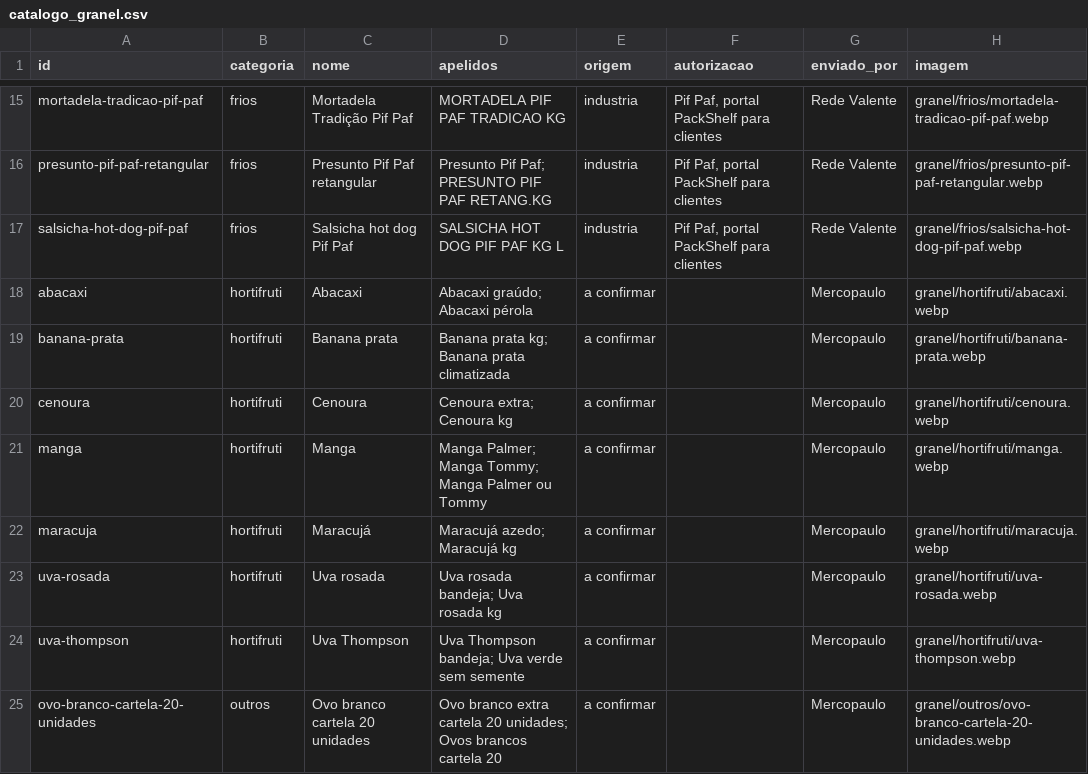
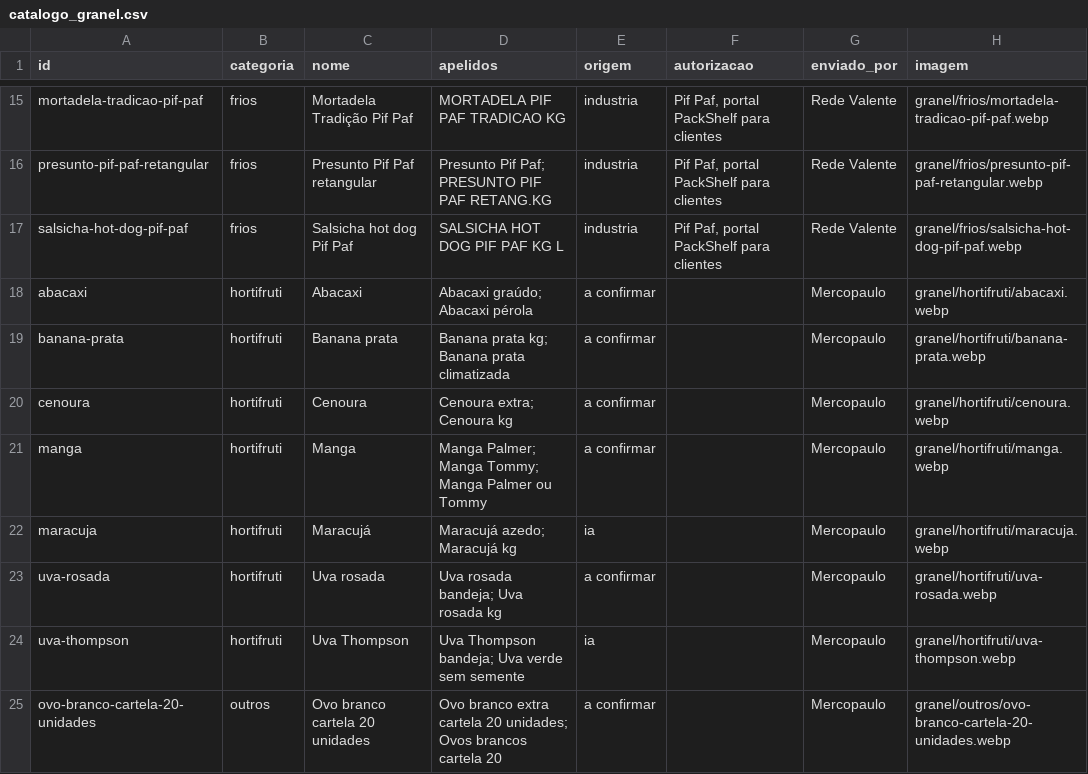
Before and after one commit to andrebitaraes-hub/acervo-encarte, a CSV file: catalogo_granel.csv, drawn as a sheet; only a part is shown, gaps mark what is left out.

```diff
--- a/catalogo_granel.csv
+++ b/catalogo_granel.csv
@@ -21,5 +21,5 @@ cenoura,hortifruti,Cenoura,Cenoura extra; Cenoura kg,a confirmar,,Mercopaulo,gra
 manga,hortifruti,Manga,Manga Palmer; Manga Tommy; Manga Palmer ou Tommy,a confirmar,,Mercopaulo,granel/hortifruti/manga.webp
-maracuja,hortifruti,Maracujá,Maracujá azedo; Maracujá kg,a confirmar,,Mercopaulo,granel/hortifruti/maracuja.webp
+maracuja,hortifruti,Maracujá,Maracujá azedo; Maracujá kg,ia,,Mercopaulo,granel/hortifruti/maracuja.webp
 uva-rosada,hortifruti,Uva rosada,Uva rosada bandeja; Uva rosada kg,a confirmar,,Mercopaulo,granel/hortifruti/uva-rosada.webp
-uva-thompson,hortifruti,Uva Thompson,Uva Thompson bandeja; Uva verde sem semente,a confirmar,,Mercopaulo,granel/hortifruti/uva-thompson.webp
+uva-thompson,hortifruti,Uva Thompson,Uva Thompson bandeja; Uva verde sem semente,ia,,Mercopaulo,granel/hortifruti/uva-thompson.webp
 ovo-branco-cartela-20-unidades,outros,Ovo branco cartela 20 unidades,Ovo branco extra cartela 20 unidades; Ovos brancos cartela 20,a confirmar,,Mercopaulo,granel/outros/ovo-branco-cartela-20-unidades.webp
```
